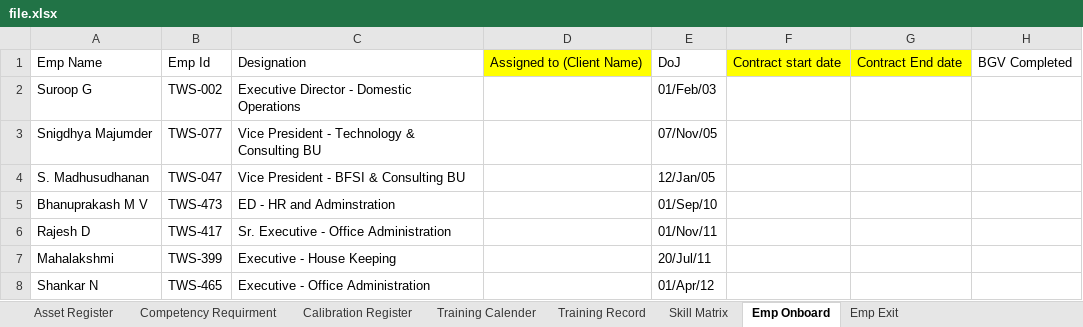
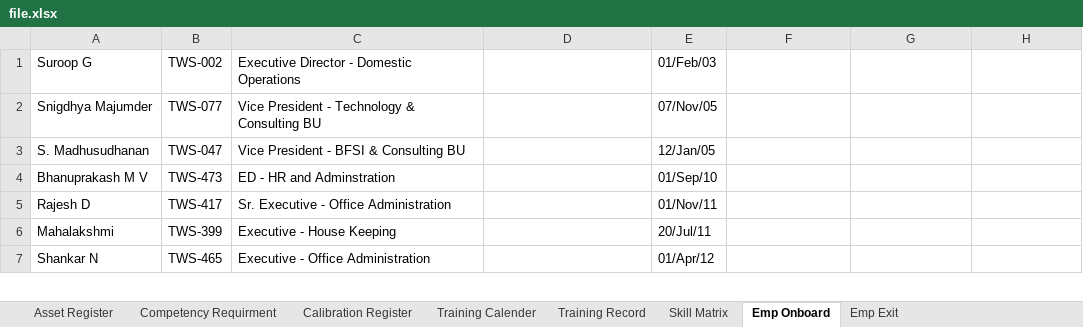
Before and after one commit to protonpay/ExcelReader, an Excel workbook: public/file.xlsx, sheet Emp Onboard, drawn as a sheet; only a part is shown; values as stored, in another font and other column widths than the file's, no borders; the diff names each change by its address in the sheet, - before the commit and + after, or states it on an @@ line.

```diff
--- a/public/file.xlsx (sheet Emp Onboard)
+++ b/public/file.xlsx (sheet Emp Onboard)
-row 1: Emp Name | Emp Id | Designation | Assigned to (Client Name) | DoJ | Contract start date | Contract End date | BGV Completed
```
Also changed, not shown: sheet Emp Exit, 6 other files.
